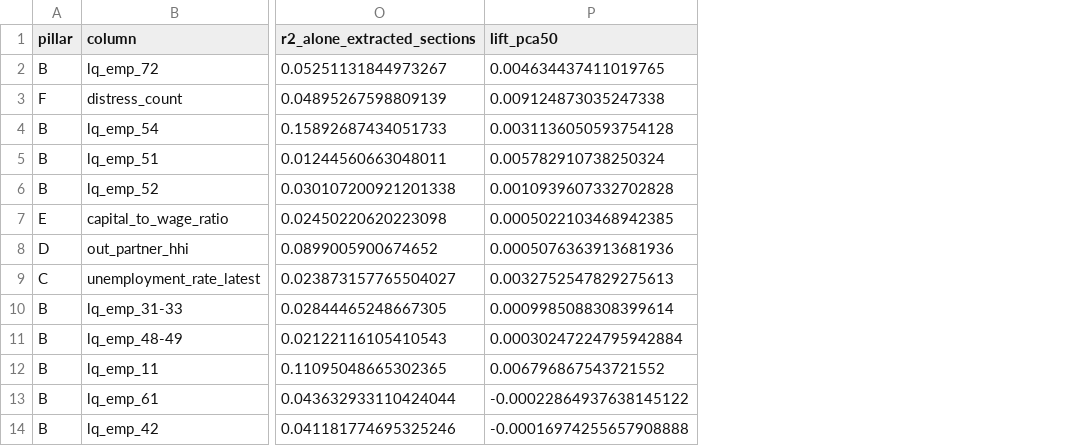
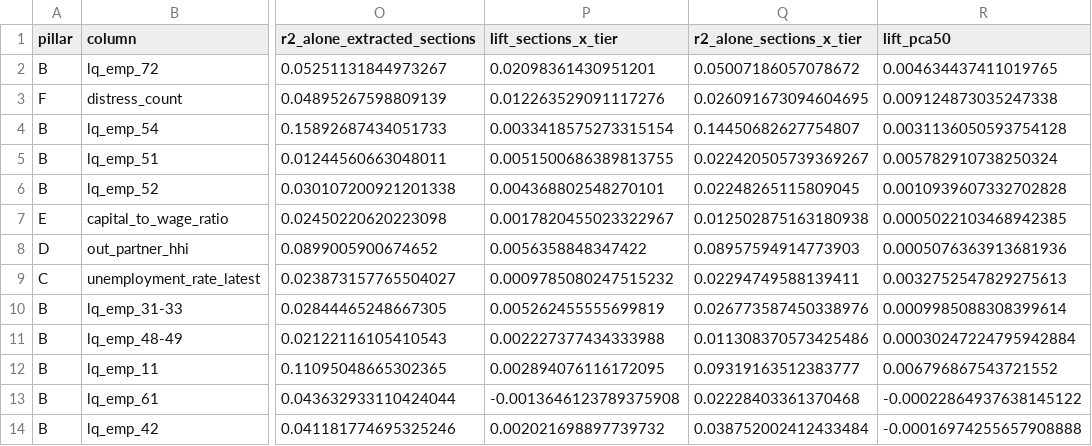
Before and after one commit to Max-Garcia-06/macro_embeddings, a CSV file: outputs/source_a_representation.csv, drawn as a sheet; only a part is shown, gaps mark what is left out; the diff names each change by its address in the sheet, - before the commit and + after, or states it on an @@ line.

```diff
--- a/outputs/source_a_representation.csv
+++ b/outputs/source_a_representation.csv
+column P (lift_sections_x_tier), rows 2-14: 0.02098361430951201 | 0.012263529091117276 | 0.0033418575273315154 | 0.0051500686389813755 | 0.004368802548270101 | 0.0017820455023322967 | 0.0056358848347422 | 0.0009785080247515232 | 0.005262455555699819 | 0.002227377434333988 | 0.002894076116172095 | -0.0013646123789375908 | 0.002021698897739732
+column Q (r2_alone_sections_x_tier), rows 2-14: 0.05007186057078672 | 0.026091673094604695 | 0.14450682627754807 | 0.022420505739369267 | 0.02248265115809045 | 0.012502875163180938 | 0.08957594914773903 | 0.02294749588139411 | 0.026773587450338976 | 0.011308370573425486 | 0.09319163512383777 | 0.02228403361370468 | 0.038752002412433484
```
Also changed, not shown: 6 other files.
